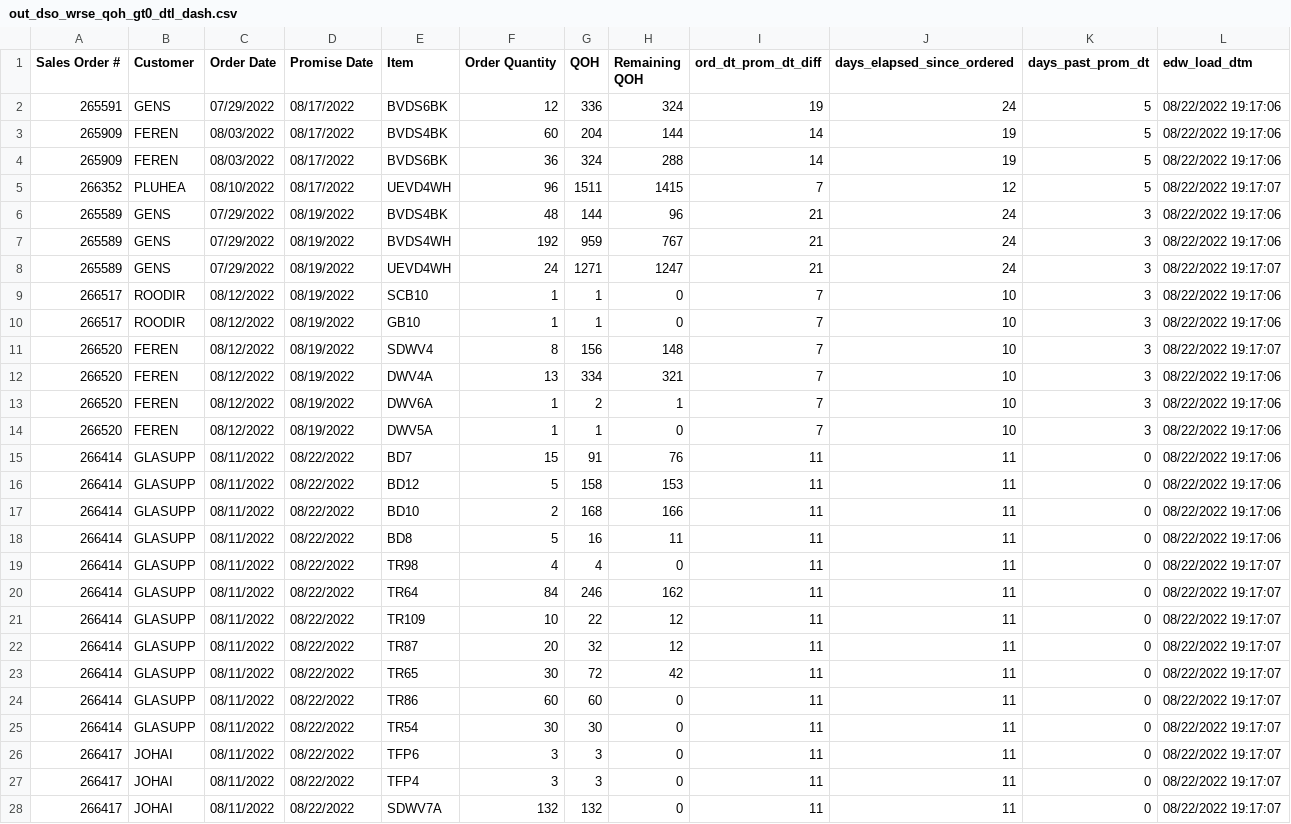
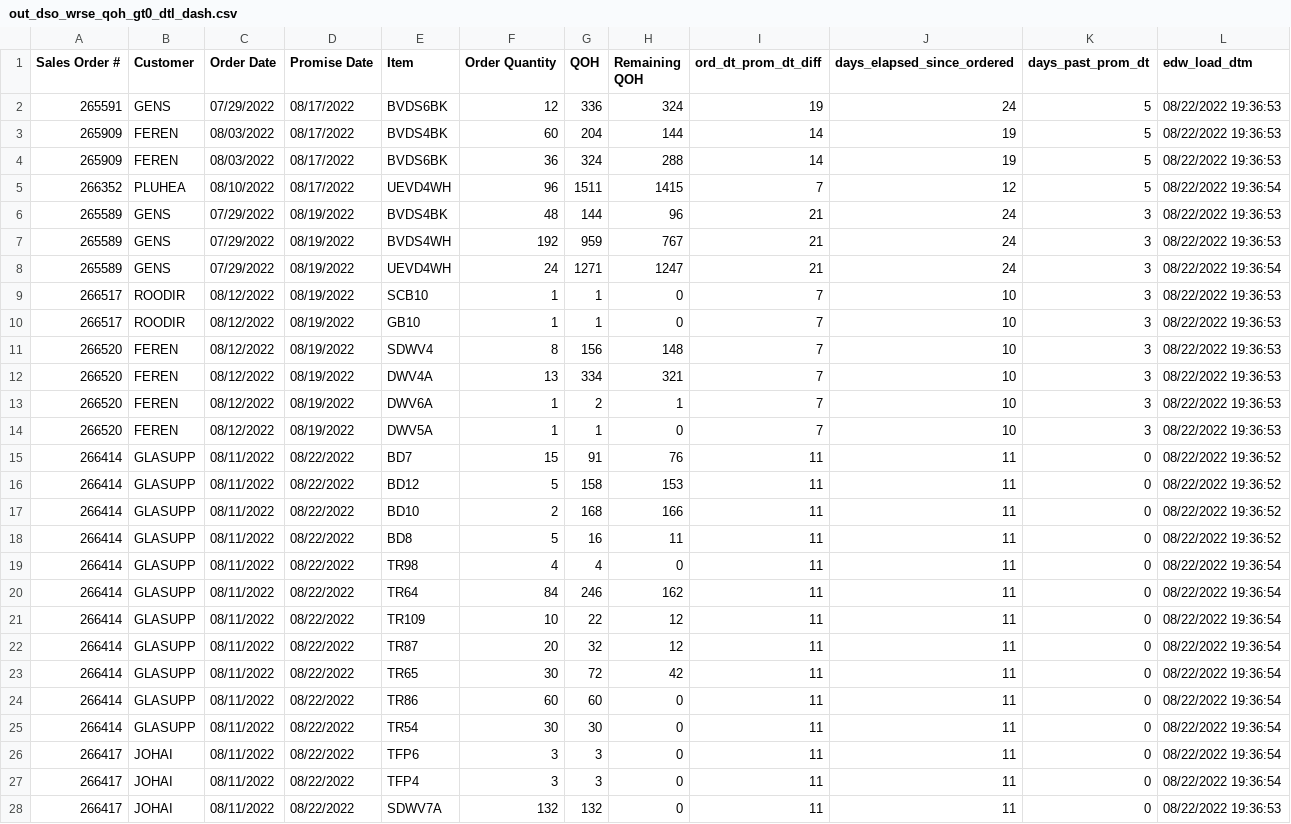
Before and after one commit to famcomfg/pi, a CSV file: out_dso_wrse_qoh_gt0_dtl_dash.csv, drawn as a sheet; only a part is shown; the diff covers the shown part only.

```diff
--- a/out_dso_wrse_qoh_gt0_dtl_dash.csv
+++ b/out_dso_wrse_qoh_gt0_dtl_dash.csv
@@ -1,28 +1,28 @@
 Sales Order #,Customer,Order Date,Promise Date,Item,Order Quantity,QOH,Remaining QOH,ord_dt_prom_dt_diff,days_elapsed_since_ordered,days_past_prom_dt,edw_load_dtm
-265591,GENS,07/29/2022,08/17/2022,BVDS6BK,12,336,324,19,24,5,08/22/2022 19:17:06
-265909,FEREN,08/03/2022,08/17/2022,BVDS4BK,60,204,144,14,19,5,08/22/2022 19:17:06
-265909,FEREN,08/03/2022,08/17/2022,BVDS6BK,36,324,288,14,19,5,08/22/2022 19:17:06
-266352,PLUHEA,08/10/2022,08/17/2022,UEVD4WH,96,1511,1415,7,12,5,08/22/2022 19:17:07
-265589,GENS,07/29/2022,08/19/2022,BVDS4BK,48,144,96,21,24,3,08/22/2022 19:17:06
-265589,GENS,07/29/2022,08/19/2022,BVDS4WH,192,959,767,21,24,3,08/22/2022 19:17:06
-265589,GENS,07/29/2022,08/19/2022,UEVD4WH,24,1271,1247,21,24,3,08/22/2022 19:17:07
-266517,ROODIR,08/12/2022,08/19/2022,SCB10,1,1,0,7,10,3,08/22/2022 19:17:06
-266517,ROODIR,08/12/2022,08/19/2022,GB10,1,1,0,7,10,3,08/22/2022 19:17:06
-266520,FEREN,08/12/2022,08/19/2022,SDWV4,8,156,148,7,10,3,08/22/2022 19:17:07
-266520,FEREN,08/12/2022,08/19/2022,DWV4A,13,334,321,7,10,3,08/22/2022 19:17:06
-266520,FEREN,08/12/2022,08/19/2022,DWV6A,1,2,1,7,10,3,08/22/2022 19:17:06
-266520,FEREN,08/12/2022,08/19/2022,DWV5A,1,1,0,7,10,3,08/22/2022 19:17:06
-266414,GLASUPP,08/11/2022,08/22/2022,BD7,15,91,76,11,11,0,08/22/2022 19:17:06
-266414,GLASUPP,08/11/2022,08/22/2022,BD12,5,158,153,11,11,0,08/22/2022 19:17:06
-266414,GLASUPP,08/11/2022,08/22/2022,BD10,2,168,166,11,11,0,08/22/2022 19:17:06
-266414,GLASUPP,08/11/2022,08/22/2022,BD8,5,16,11,11,11,0,08/22/2022 19:17:06
-266414,GLASUPP,08/11/2022,08/22/2022,TR98,4,4,0,11,11,0,08/22/2022 19:17:07
-266414,GLASUPP,08/11/2022,08/22/2022,TR64,84,246,162,11,11,0,08/22/2022 19:17:07
-266414,GLASUPP,08/11/2022,08/22/2022,TR109,10,22,12,11,11,0,08/22/2022 19:17:07
-266414,GLASUPP,08/11/2022,08/22/2022,TR87,20,32,12,11,11,0,08/22/2022 19:17:07
-266414,GLASUPP,08/11/2022,08/22/2022,TR65,30,72,42,11,11,0,08/22/2022 19:17:07
-266414,GLASUPP,08/11/2022,08/22/2022,TR86,60,60,0,11,11,0,08/22/2022 19:17:07
-266414,GLASUPP,08/11/2022,08/22/2022,TR54,30,30,0,11,11,0,08/22/2022 19:17:07
-266417,JOHAI,08/11/2022,08/22/2022,TFP6,3,3,0,11,11,0,08/22/2022 19:17:07
-266417,JOHAI,08/11/2022,08/22/2022,TFP4,3,3,0,11,11,0,08/22/2022 19:17:07
-266417,JOHAI,08/11/2022,08/22/2022,SDWV7A,132,132,0,11,11,0,08/22/2022 19:17:07
+265591,GENS,07/29/2022,08/17/2022,BVDS6BK,12,336,324,19,24,5,08/22/2022 19:36:53
+265909,FEREN,08/03/2022,08/17/2022,BVDS4BK,60,204,144,14,19,5,08/22/2022 19:36:53
+265909,FEREN,08/03/2022,08/17/2022,BVDS6BK,36,324,288,14,19,5,08/22/2022 19:36:53
+266352,PLUHEA,08/10/2022,08/17/2022,UEVD4WH,96,1511,1415,7,12,5,08/22/2022 19:36:54
+265589,GENS,07/29/2022,08/19/2022,BVDS4BK,48,144,96,21,24,3,08/22/2022 19:36:53
+265589,GENS,07/29/2022,08/19/2022,BVDS4WH,192,959,767,21,24,3,08/22/2022 19:36:53
+265589,GENS,07/29/2022,08/19/2022,UEVD4WH,24,1271,1247,21,24,3,08/22/2022 19:36:54
+266517,ROODIR,08/12/2022,08/19/2022,SCB10,1,1,0,7,10,3,08/22/2022 19:36:53
+266517,ROODIR,08/12/2022,08/19/2022,GB10,1,1,0,7,10,3,08/22/2022 19:36:53
+266520,FEREN,08/12/2022,08/19/2022,SDWV4,8,156,148,7,10,3,08/22/2022 19:36:53
+266520,FEREN,08/12/2022,08/19/2022,DWV4A,13,334,321,7,10,3,08/22/2022 19:36:53
+266520,FEREN,08/12/2022,08/19/2022,DWV6A,1,2,1,7,10,3,08/22/2022 19:36:53
+266520,FEREN,08/12/2022,08/19/2022,DWV5A,1,1,0,7,10,3,08/22/2022 19:36:53
+266414,GLASUPP,08/11/2022,08/22/2022,BD7,15,91,76,11,11,0,08/22/2022 19:36:52
+266414,GLASUPP,08/11/2022,08/22/2022,BD12,5,158,153,11,11,0,08/22/2022 19:36:52
+266414,GLASUPP,08/11/2022,08/22/2022,BD10,2,168,166,11,11,0,08/22/2022 19:36:52
+266414,GLASUPP,08/11/2022,08/22/2022,BD8,5,16,11,11,11,0,08/22/2022 19:36:52
+266414,GLASUPP,08/11/2022,08/22/2022,TR98,4,4,0,11,11,0,08/22/2022 19:36:54
+266414,GLASUPP,08/11/2022,08/22/2022,TR64,84,246,162,11,11,0,08/22/2022 19:36:54
+266414,GLASUPP,08/11/2022,08/22/2022,TR109,10,22,12,11,11,0,08/22/2022 19:36:54
+266414,GLASUPP,08/11/2022,08/22/2022,TR87,20,32,12,11,11,0,08/22/2022 19:36:54
+266414,GLASUPP,08/11/2022,08/22/2022,TR65,30,72,42,11,11,0,08/22/2022 19:36:54
+266414,GLASUPP,08/11/2022,08/22/2022,TR86,60,60,0,11,11,0,08/22/2022 19:36:54
+266414,GLASUPP,08/11/2022,08/22/2022,TR54,30,30,0,11,11,0,08/22/2022 19:36:54
+266417,JOHAI,08/11/2022,08/22/2022,TFP6,3,3,0,11,11,0,08/22/2022 19:36:54
+266417,JOHAI,08/11/2022,08/22/2022,TFP4,3,3,0,11,11,0,08/22/2022 19:36:54
+266417,JOHAI,08/11/2022,08/22/2022,SDWV7A,132,132,0,11,11,0,08/22/2022 19:36:53
```
Also changed, not shown: 18 edited cells elsewhere in this file, out_dso_wrse_qoh_gt0_amaz_web_dtl_dash.csv.
